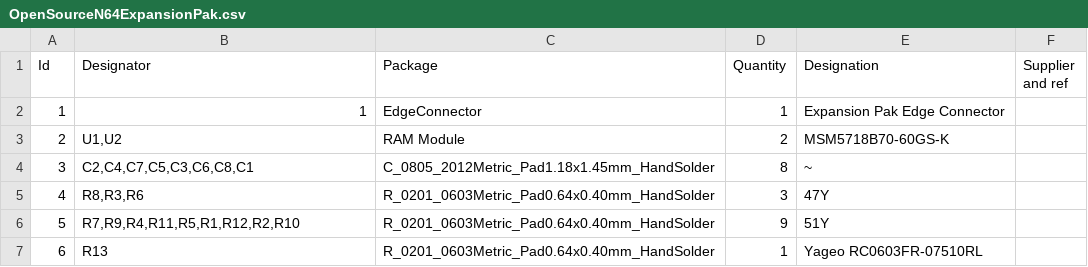
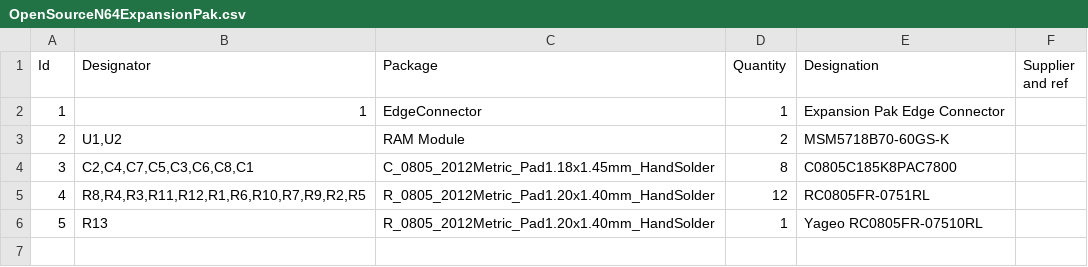
Before and after one commit to MasonStooksbury/Open-Source-N64-Expansion-Pak, a CSV file: OpenSourceN64ExpansionPak.csv, drawn as a sheet; removed rows and columns are numbered as before the commit, all else as after; the diff names each change by its address in the sheet, - before the commit and + after, or states it on an @@ line.

```diff
--- a/OpenSourceN64ExpansionPak.csv
+++ b/OpenSourceN64ExpansionPak.csv
-E4 (Designation): ~
+E4 (Designation): C0805C185K8PAC7800
-row 5: 4 | R8,R3,R6 | R_0201_0603Metric_Pad0.64x0.40mm_HandSolder | 3 | 47Y
-row 6: 5 | R7,R9,R4,R11,R5,R1,R12,R2,R10 | R_0201_0603Metric_Pad0.64x0.40mm_HandSolder | 9 | 51Y
+row 5: 4 | R8,R4,R3,R11,R12,R1,R6,R10,R7,R9,R2,R5 | R_0805_2012Metric_Pad1.20x1.40mm_HandSolder | 12 | RC0805FR-0751RL
@@ column A (Id) renumbered from row 6 down @@
-C6 (Package): R_0201_0603Metric_Pad0.64x0.40mm_HandSolder
+C6 (Package): R_0805_2012Metric_Pad1.20x1.40mm_HandSolder
-E6 (Designation): Yageo RC0603FR-07510RL
+E6 (Designation): Yageo RC0805FR-07510RL
```
Also changed, not shown: 1 other file.
